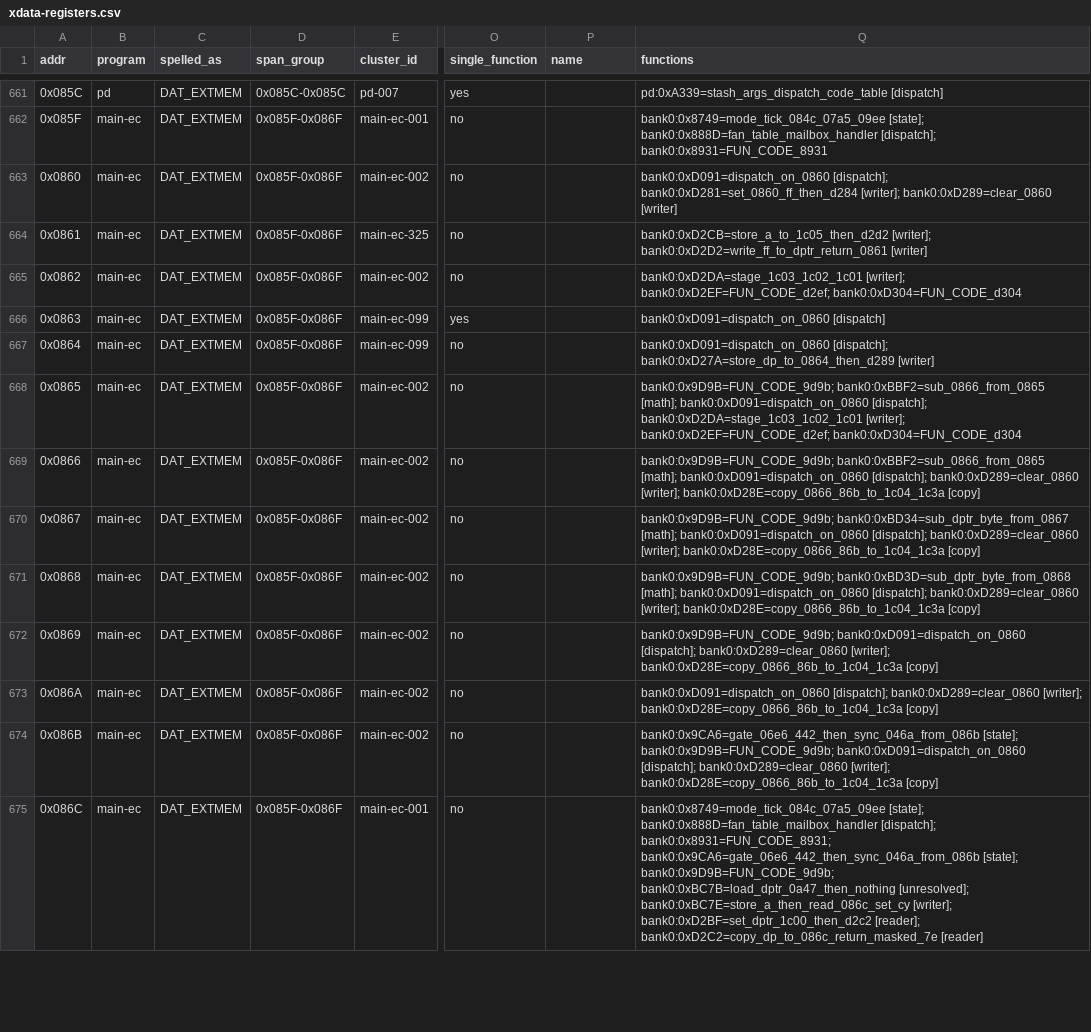
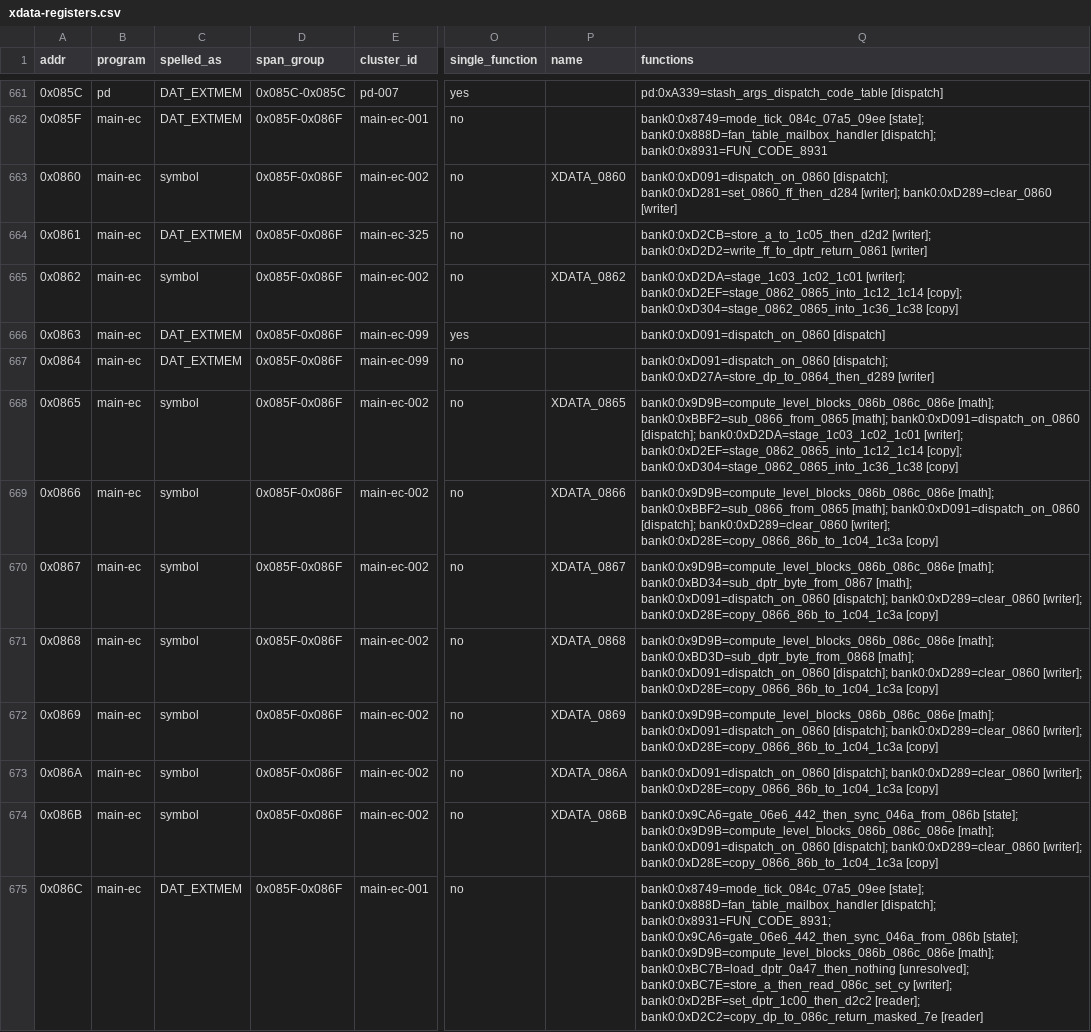
Before and after one commit to ElDavoo/tongfang-gm7mg7p-re, a CSV file: ec/annotations/xdata-registers.csv, drawn as a sheet; only a part is shown, gaps mark what is left out; the diff covers the shown part only; the diff names each change by its address in the sheet, - before the commit and + after, or states it on an @@ line.

```diff
--- a/ec/annotations/xdata-registers.csv
+++ b/ec/annotations/xdata-registers.csv
-C663 (spelled_as): DAT_EXTMEM
+C663 (spelled_as): symbol
-P663 (name): (empty)
+P663 (name): XDATA_0860
-C665 (spelled_as): DAT_EXTMEM
+C665 (spelled_as): symbol
-P665 (name): (empty)
+P665 (name): XDATA_0862
-Q665 (functions): bank0:0xD2DA=stage_1c03_1c02_1c01 [writer]; bank0:0xD2EF=FUN_CODE_d2ef; bank0:0xD304=FUN_CODE_d304
+Q665 (functions): bank0:0xD2DA=stage_1c03_1c02_1c01 [writer]; bank0:0xD2EF=stage_0862_0865_into_1c12_1c14 [copy]; bank0:0xD304=stage_0862_0865_into_1c36_1c38 [copy]
-C668:C674 (spelled_as): DAT_EXTMEM
+C668:C674 (spelled_as): symbol
-P668 (name): (empty)
+P668 (name): XDATA_0865
-Q668 (functions): bank0:0x9D9B=FUN_CODE_9d9b; bank0:0xBBF2=sub_0866_from_0865 [math]; bank0:0xD091=dispatch_on_0860 [dispatch]; bank0:0xD2DA=stage_1c03_1c02_1c01 [writer]; bank0:0xD2EF=FUN_CODE_d2ef; bank0:0xD304=FUN_CODE_d304
+Q668 (functions): bank0:0x9D9B=compute_level_blocks_086b_086c_086e [math]; bank0:0xBBF2=sub_0866_from_0865 [math]; bank0:0xD091=dispatch_on_0860 [dispatch]; bank0:0xD2DA=stage_1c03_1c02_1c01 [writer]; bank0:0xD2EF=stage_0862_0865_into_1c12_1c14 [copy]; bank0:0xD304=stage_0862_0865_into_1c36_1c38 [copy]
-P669 (name): (empty)
+P669 (name): XDATA_0866
-Q669 (functions): bank0:0x9D9B=FUN_CODE_9d9b; bank0:0xBBF2=sub_0866_from_0865 [math];…
+Q669 (functions): bank0:0x9D9B=compute_level_blocks_086b_086c_086e [math]; bank0:0xBBF2=sub_0866_from_0865 [math];…
-P670 (name): (empty)
+P670 (name): XDATA_0867
-Q670 (functions): bank0:0x9D9B=FUN_CODE_9d9b; bank0:0xBD34=sub_dptr_byte_from_0867 [math];…
+Q670 (functions): bank0:0x9D9B=compute_level_blocks_086b_086c_086e [math]; bank0:0xBD34=sub_dptr_byte_from_0867 [math];…
-P671 (name): (empty)
+P671 (name): XDATA_0868
-Q671 (functions): bank0:0x9D9B=FUN_CODE_9d9b; bank0:0xBD3D=sub_dptr_byte_from_0868 [math];…
+Q671 (functions): bank0:0x9D9B=compute_level_blocks_086b_086c_086e [math]; bank0:0xBD3D=sub_dptr_byte_from_0868 [math];…
-P672 (name): (empty)
+P672 (name): XDATA_0869
-Q672 (functions): bank0:0x9D9B=FUN_CODE_9d9b; bank0:0xD091=dispatch_on_0860 [dispatch];…
+Q672 (functions): bank0:0x9D9B=compute_level_blocks_086b_086c_086e [math]; bank0:0xD091=dispatch_on_0860 [dispatch];…
-P673 (name): (empty)
+P673 (name): XDATA_086A
-P674 (name): (empty)
+P674 (name): XDATA_086B
-Q674 (functions): bank0:0x9CA6=gate_06e6_442_then_sync_046a_from_086b [state]; bank0:0x9D9B=FUN_CODE_9d9b; bank0:0xD091=dispatch_on_0860 [dispatch];…
+Q674 (functions): bank0:0x9CA6=gate_06e6_442_then_sync_046a_from_086b [state]; bank0:0x9D9B=compute_level_blocks_086b_086c_086e [math]; bank0:0xD091=dispatch_on_0860 [dispatch];…
-Q675 (functions): …bank0:0x9CA6=gate_06e6_442_then_sync_046a_from_086b [state]; bank0:0x9D9B=FUN_CODE_9d9b; bank0:0xBC7B=load_dptr_0a47_then_nothing [unresolved];…
+Q675 (functions): …bank0:0x9CA6=gate_06e6_442_then_sync_046a_from_086b [state]; bank0:0x9D9B=compute_level_blocks_086b_086c_086e [math]; bank0:0xBC7B=load_dptr_0a47_then_nothing [unresolved];…
```
Also changed, not shown: 50 edited cells elsewhere in this file, ec/annotations/ghidra-functions.csv, ec/annotations/xdata-clusters.csv, 32 other files.
